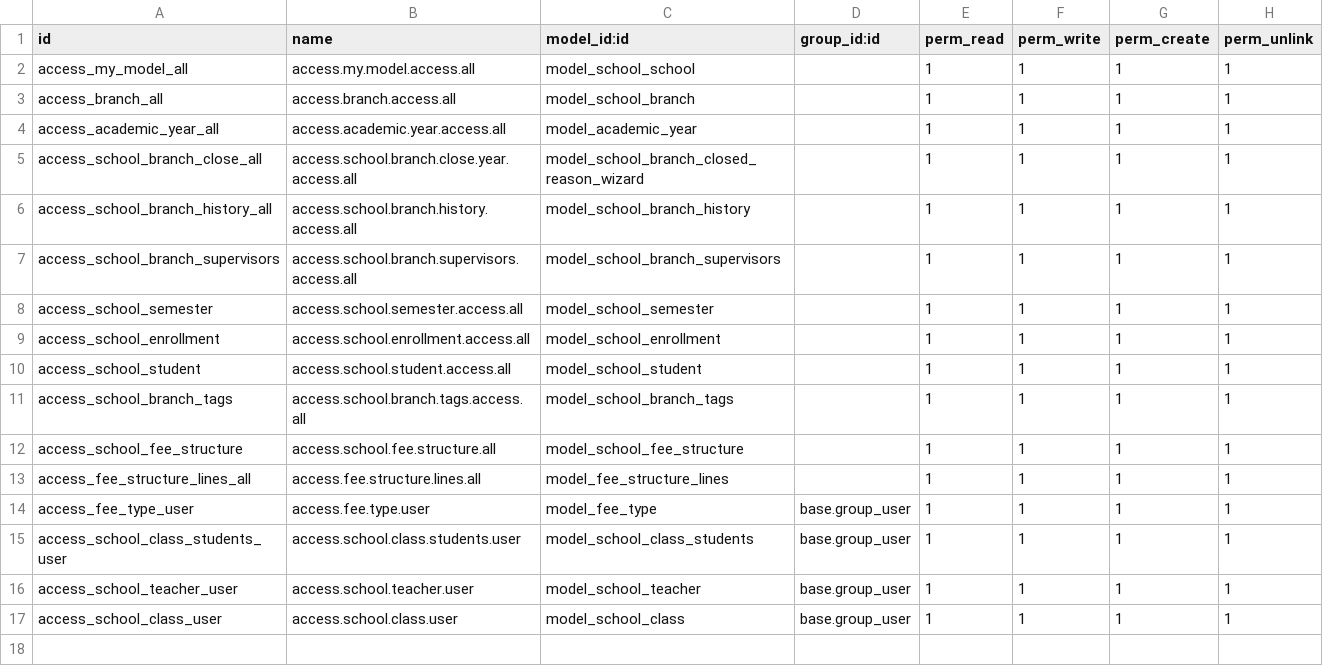
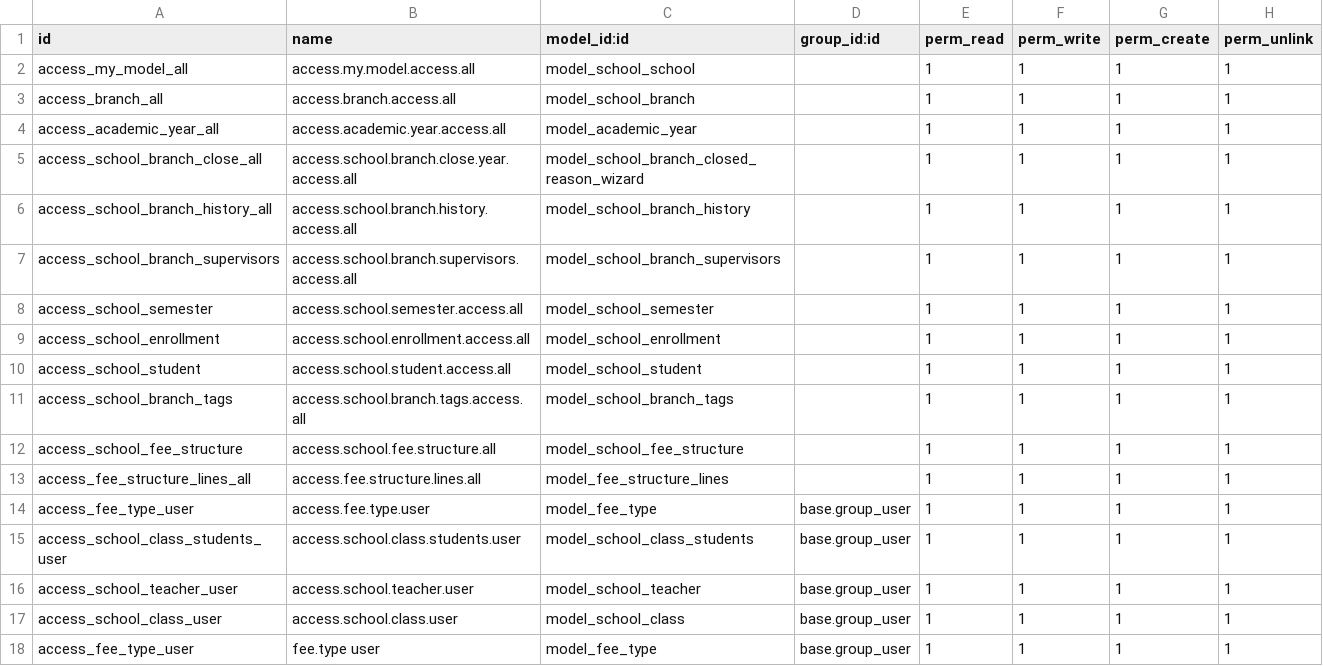
Before and after one commit to AhmedMoniem96/schoolmanagement, a CSV file: security/ir.model.access.csv, drawn as a sheet; the diff names each change by its address in the sheet, - before the commit and + after, or states it on an @@ line.

Commit message:
removed fee tabs with their model edits , & added free_type model

```diff
--- a/security/ir.model.access.csv
+++ b/security/ir.model.access.csv
+row 18: access_fee_type_user | fee.type user | model_fee_type | base.group_user | 1 | 1 | 1 | 1
```
Also changed, not shown: 11 other files.
